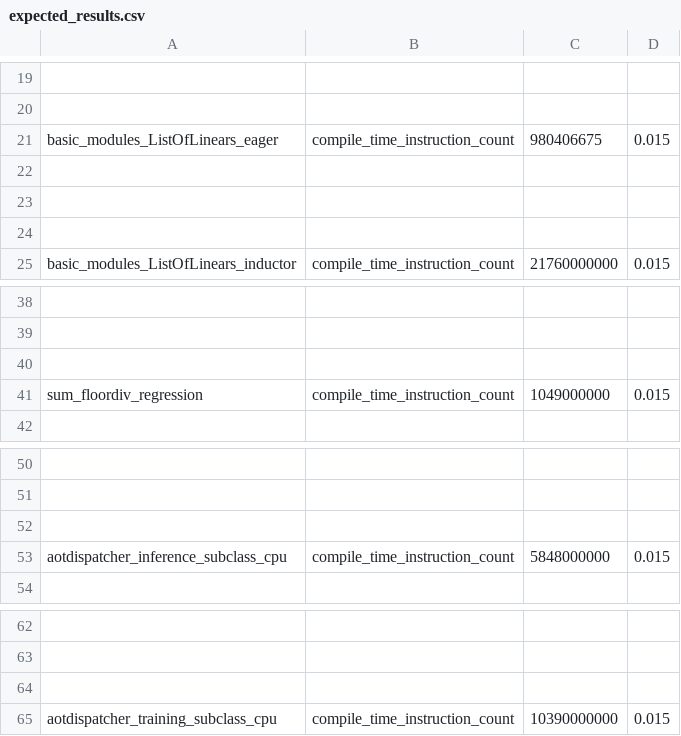
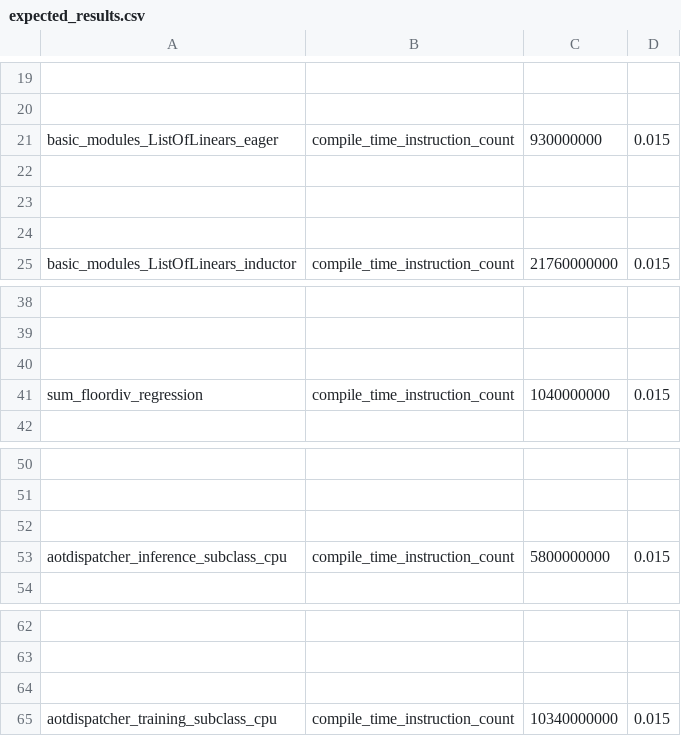
Before and after one commit to matgthewslhih/pytorch, a CSV file: benchmarks/dynamo/pr_time_benchmarks/expected_results.csv, drawn as a sheet; only a part is shown, gaps mark what is left out; the diff names each change by its address in the sheet, - before the commit and + after, or states it on an @@ line.

Commit message:
dynamo tracing perf: cache cleaned_instructions: 33.7 -> 30.0 (#143070)
See #143056 for overall docs.

This PR: Cache the interesting/expensive bits of `cleaned_instructions()`

Pull Request resolved: https://github.com/pytorch/pytorch/pull/143070
Approved by: https://github.com/jansel

```diff
--- a/benchmarks/dynamo/pr_time_benchmarks/expected_results.csv
+++ b/benchmarks/dynamo/pr_time_benchmarks/expected_results.csv
-C21: 980406675
+C21: 930000000
-C41: 1049000000
+C41: 1040000000
-C53: 5848000000
+C53: 5800000000
-C65: 10390000000
+C65: 10340000000
```
Also changed, not shown: 1 other file.
